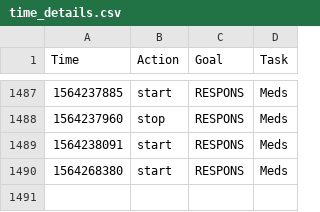
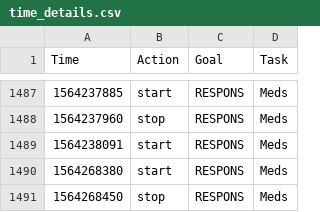
Before and after one commit to fuzzyTew/todo, a CSV file: Routine/ttrack/time_details.csv, drawn as a sheet; only a part is shown, gaps mark what is left out; the diff names each change by its address in the sheet, - before the commit and + after, or states it on an @@ line.

```diff
--- a/Routine/ttrack/time_details.csv
+++ b/Routine/ttrack/time_details.csv
+row 1491: 1564268450 | stop | RESPONS | Meds
```
Also changed, not shown: Routine/meds/2019-meds.csv.
